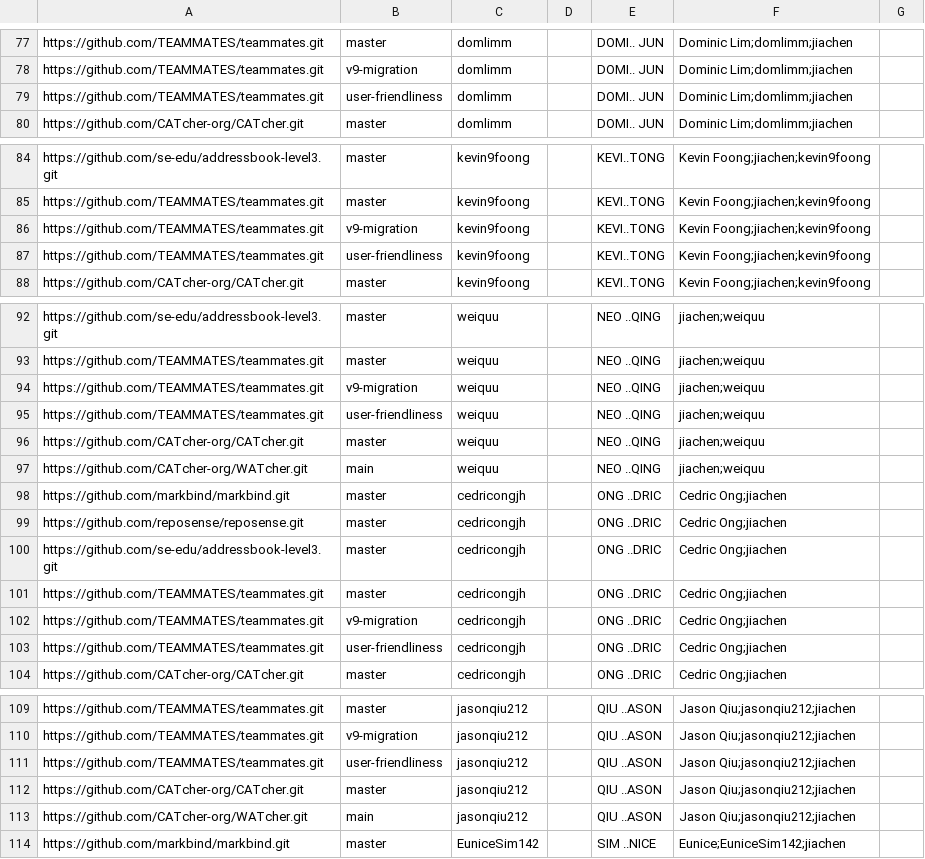
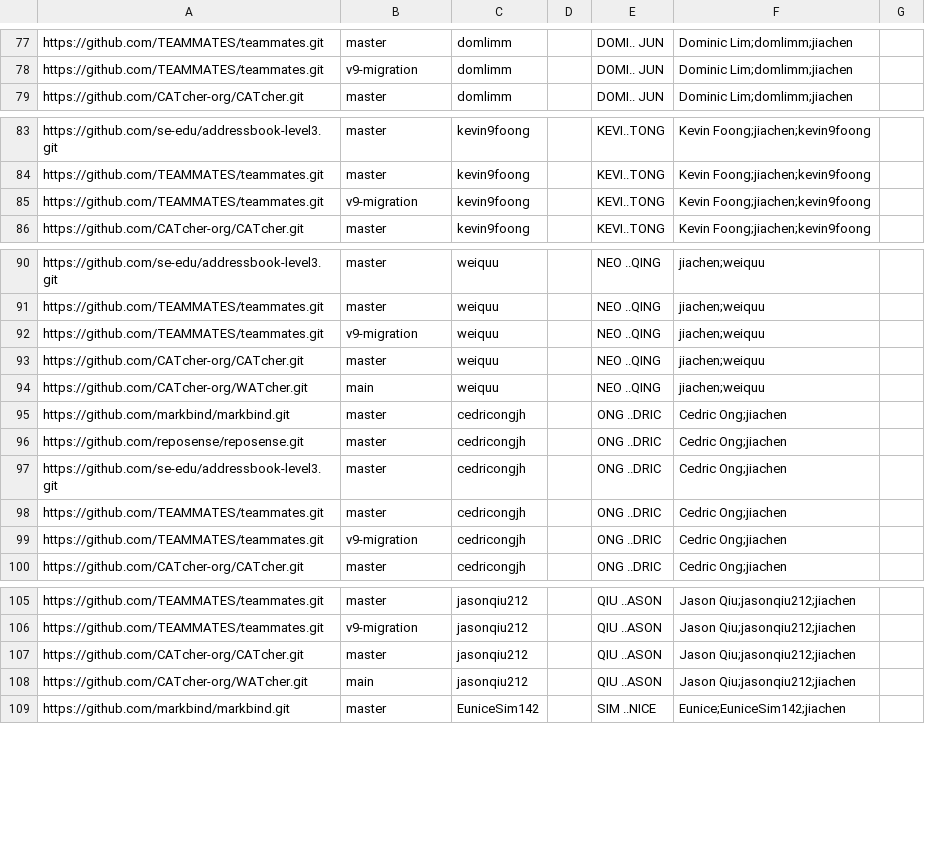
Before and after one commit to nus-cs3281/2023-dashboard, a CSV file: configs/author-config.csv, drawn as a sheet; only a part is shown, gaps mark what is left out; the diff covers the shown part only; the diff names each change by its address in the sheet, - before the commit and + after, or states it on an @@ line.

Commit message:
Remove teammates user-friendliness branch

```diff
--- a/configs/author-config.csv
+++ b/configs/author-config.csv
-row 79: https://github.com/TEAMMATES/teammates.git | user-friendliness | domlimm |  | DOMI.. JUN | Dominic Lim;domlimm;jiachen
-row 87: https://github.com/TEAMMATES/teammates.git | user-friendliness | kevin9foong |  | KEVI..TONG | Kevin Foong;jiachen;kevin9foong
-row 95: https://github.com/TEAMMATES/teammates.git | user-friendliness | weiquu |  | NEO ..QING | jiachen;weiquu
-row 103: https://github.com/TEAMMATES/teammates.git | user-friendliness | cedricongjh |  | ONG ..DRIC | Cedric Ong;jiachen
-row 111: https://github.com/TEAMMATES/teammates.git | user-friendliness | jasonqiu212 |  | QIU ..ASON | Jason Qiu;jasonqiu212;jiachen
```
Also changed, not shown: 2 removed rows elsewhere in this file, configs/repo-config.csv.
